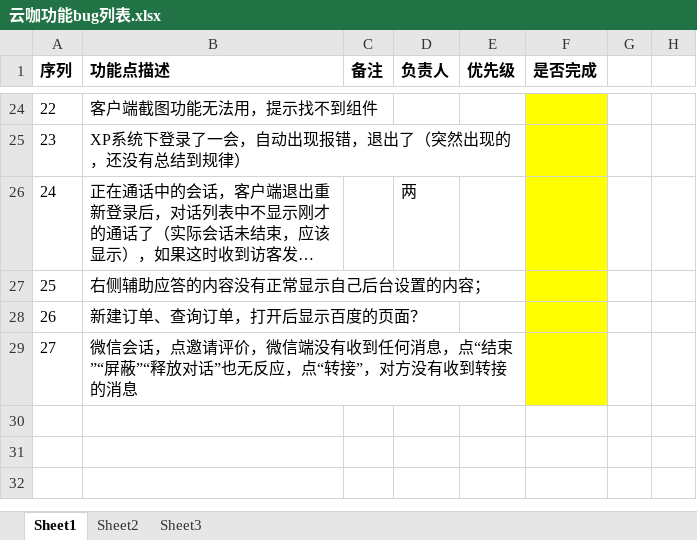
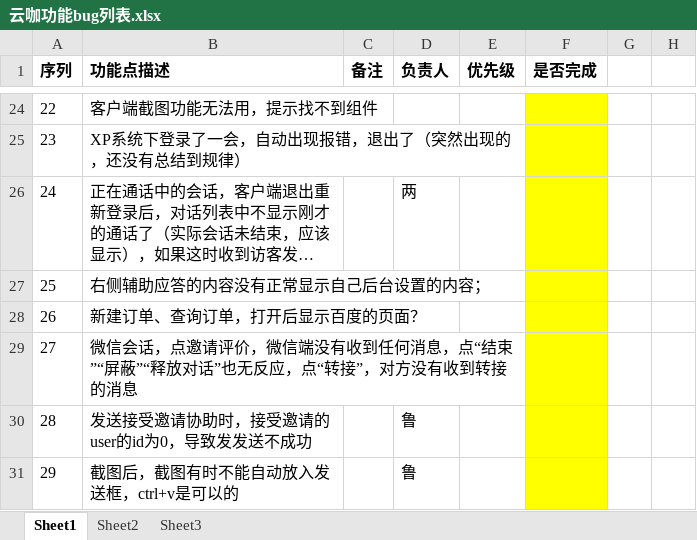
Before and after one commit to StrokeAce/YunKa_New, an Excel workbook: 云咖功能bug列表.xlsx, sheet Sheet1, drawn as a sheet; only a part is shown, gaps mark what is left out; long unchanged cells end in …; values as stored, in another font and other column widths than the file's, no borders; the diff names each change by its address in the sheet, - before the commit and + after, or states it on an @@ line.

```diff
--- a/云咖功能bug列表.xlsx (sheet Sheet1)
+++ b/云咖功能bug列表.xlsx (sheet Sheet1)
+row 30: 28 | 发送接受邀请协助时，接受邀请的user的id为0，导致发发送不成功 |  | 鲁
+row 31: 29 | 截图后，截图有时不能自动放入发送框，ctrl+v是可以的 |  | 鲁
```
